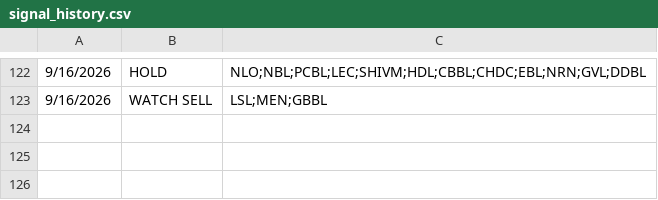
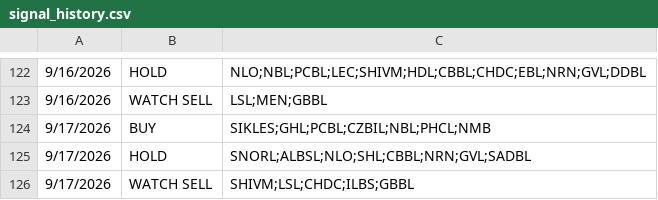
Before and after one commit to RajKhem/yk-portfolio, a CSV file: data/signal_history.csv, drawn as a sheet; only a part is shown, gaps mark what is left out.

Commit message:
sep17

```diff
--- a/data/signal_history.csv
+++ b/data/signal_history.csv
@@ -123 +123,4 @@
 9/16/2026,WATCH SELL,LSL;MEN;GBBL
+9/17/2026,BUY,SIKLES;GHL;PCBL;CZBIL;NBL;PHCL;NMB
+9/17/2026,HOLD,SNORL;ALBSL;NLO;SHL;CBBL;NRN;GVL;SADBL
+9/17/2026,WATCH SELL,SHIVM;LSL;CHDC;ILBS;GBBL
```
